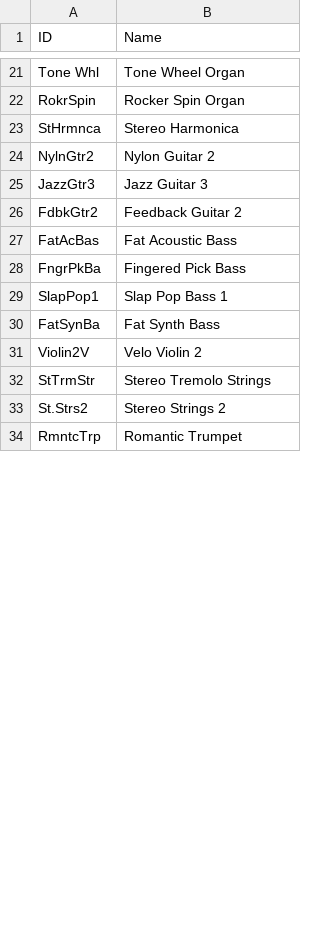
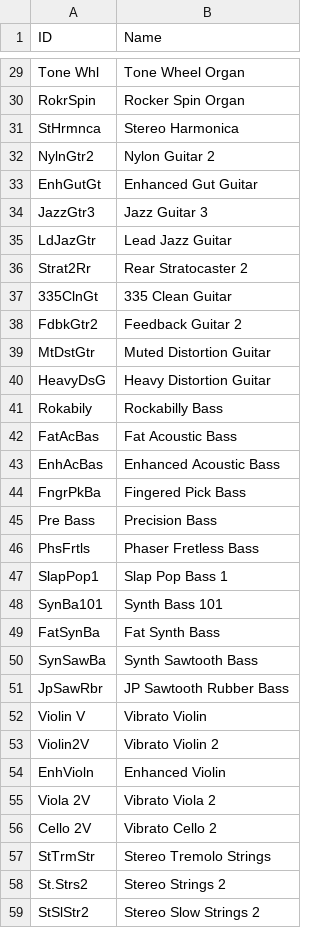
Before and after one commit to ltgcgo/octavia, a TSV file: data/map/sd.24.tsv, drawn as a sheet; only a part is shown, gaps mark what is left out; the shorter side is filled out with more unchanged rows; the diff covers the shown part only.

```diff
--- a/data/map/sd.24.tsv
+++ b/data/map/sd.24.tsv
@@ -24,10 +32,28 @@ StHrmnca	Stereo Harmonica
 NylnGtr2	Nylon Guitar 2
+EnhGutGt	Enhanced Gut Guitar
 JazzGtr3	Jazz Guitar 3
+LdJazGtr	Lead Jazz Guitar
+Strat2Rr	Rear Stratocaster 2
+335ClnGt	335 Clean Guitar
 FdbkGtr2	Feedback Guitar 2
+MtDstGtr	Muted Distortion Guitar
+HeavyDsG	Heavy Distortion Guitar
+Rokabily	Rockabilly Bass
 FatAcBas	Fat Acoustic Bass
+EnhAcBas	Enhanced Acoustic Bass
 FngrPkBa	Fingered Pick Bass
+Pre Bass	Precision Bass
+PhsFrtls	Phaser Fretless Bass
 SlapPop1	Slap Pop Bass 1
+SynBa101	Synth Bass 101
 FatSynBa	Fat Synth Bass
-Violin2V	Velo Violin 2
+SynSawBa	Synth Sawtooth Bass
+JpSawRbr	JP Sawtooth Rubber Bass
+Violin V	Vibrato Violin
+Violin2V	Vibrato Violin 2
+EnhVioln	Enhanced Violin
+Viola 2V	Vibrato Viola 2
+Cello 2V	Vibrato Cello 2
 StTrmStr	Stereo Tremolo Strings
 St.Strs2	Stereo Strings 2
+StSlStr2	Stereo Slow Strings 2
```
Also changed, not shown: 22 added rows and 3 edited cells elsewhere in this file, data/bank/gs.prop.tsv, data/map/gm.12.tsv, 19 other files.
